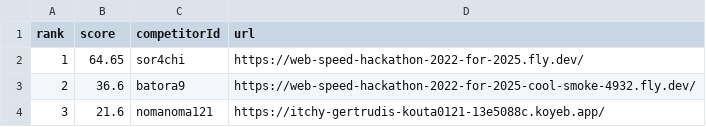
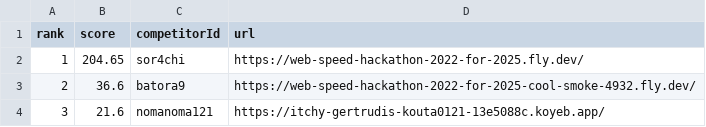
Before and after one commit to saitamau-maximum/web-speed-hackathon-2022-scoring-tool-for-2025, a CSV file: score.csv, drawn as a sheet.

```diff
--- a/score.csv
+++ b/score.csv
@@ -1,3 +1,3 @@
 rank,score,competitorId,url
-1,64.65,sor4chi,https://web-speed-hackathon-2022-for-2025.fly.dev/
+1,204.65,sor4chi,https://web-speed-hackathon-2022-for-2025.fly.dev/
 2,36.6,batora9,https://web-speed-hackathon-2022-for-2025-cool-smoke-4932.fly.dev/
```
Also changed, not shown: log.csv, 1 other file.
